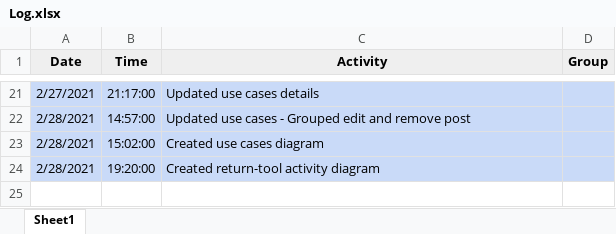
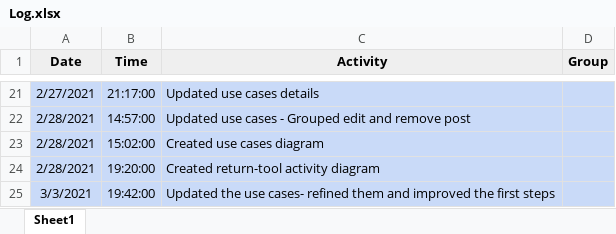
Before and after one commit to ElforL/Graduation-Project, an Excel workbook: Log.xlsx, sheet Sheet1, drawn as a sheet; only a part is shown, gaps mark what is left out; values as stored, in another font and other column widths than the file's, no borders; the diff names each change by its address in the sheet, - before the commit and + after, or states it on an @@ line.

Commit message:
📝 Update use cases refined them and improved first steps

```diff
--- a/Log.xlsx (sheet Sheet1)
+++ b/Log.xlsx (sheet Sheet1)
+row 25: 3/3/2021 | 19:42:00 | Updated the use cases- refined them and improved the first steps
```
Also changed, not shown: 1 other file.
